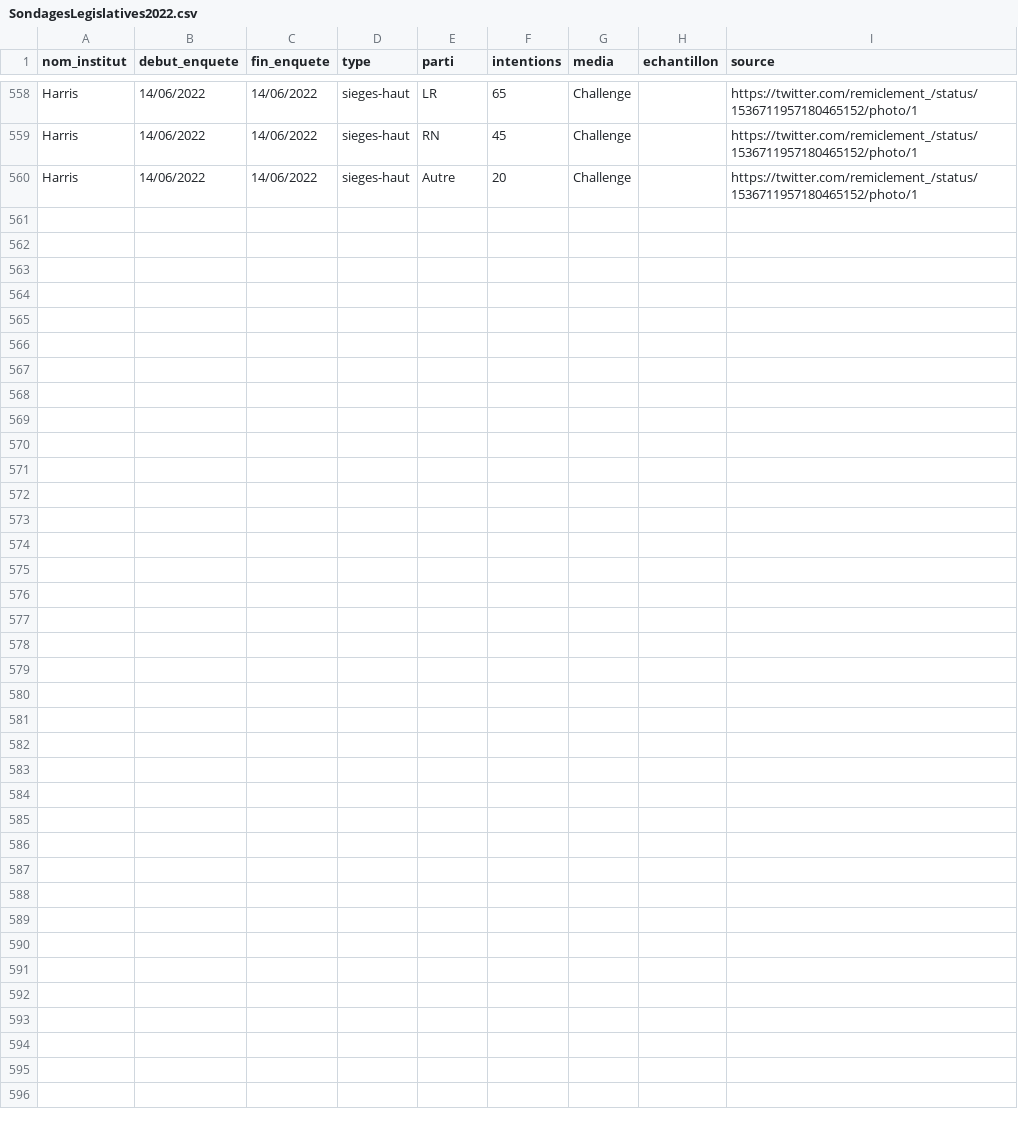
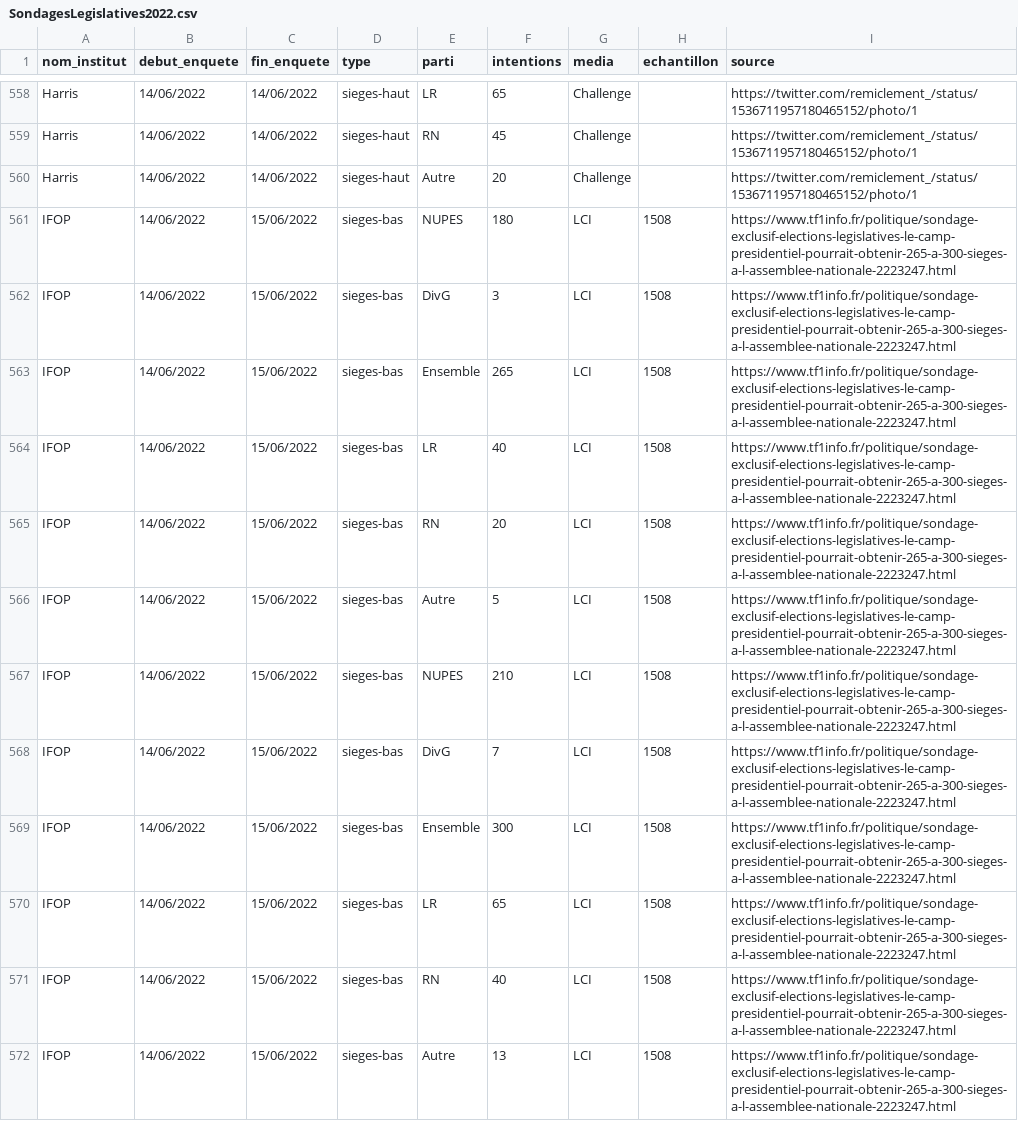
Before and after one commit to EliasOrphelin/Legislatives2022, a CSV file: SondagesLegislatives2022.csv, drawn as a sheet; only a part is shown, gaps mark what is left out; the diff names each change by its address in the sheet, - before the commit and + after, or states it on an @@ line.

Commit message:
Update SondagesLegislatives2022.csv
Ajout IFOP 15 juin

```diff
--- a/SondagesLegislatives2022.csv
+++ b/SondagesLegislatives2022.csv
+row 561: IFOP | 14/06/2022 | 15/06/2022 | sieges-bas | NUPES | 180 | LCI | 1508 | https://www.tf1info.fr/politique/sondage-exclusif-elections-legislatives-le-camp-presidentiel-pourrait-obtenir-265-a-300-sieges-a-l-assemblee-nationale-2223247.html
+row 562: IFOP | 14/06/2022 | 15/06/2022 | sieges-bas | DivG | 3 | LCI | 1508 | https://www.tf1info.fr/politique/sondage-exclusif-elections-legislatives-le-camp-presidentiel-pourrait-obtenir-265-a-300-sieges-a-l-assemblee-nationale-2223247.html
+row 563: IFOP | 14/06/2022 | 15/06/2022 | sieges-bas | Ensemble | 265 | LCI | 1508 | https://www.tf1info.fr/politique/sondage-exclusif-elections-legislatives-le-camp-presidentiel-pourrait-obtenir-265-a-300-sieges-a-l-assemblee-nationale-2223247.html
+row 564: IFOP | 14/06/2022 | 15/06/2022 | sieges-bas | LR | 40 | LCI | 1508 | https://www.tf1info.fr/politique/sondage-exclusif-elections-legislatives-le-camp-presidentiel-pourrait-obtenir-265-a-300-sieges-a-l-assemblee-nationale-2223247.html
+row 565: IFOP | 14/06/2022 | 15/06/2022 | sieges-bas | RN | 20 | LCI | 1508 | https://www.tf1info.fr/politique/sondage-exclusif-elections-legislatives-le-camp-presidentiel-pourrait-obtenir-265-a-300-sieges-a-l-assemblee-nationale-2223247.html
+row 566: IFOP | 14/06/2022 | 15/06/2022 | sieges-bas | Autre | 5 | LCI | 1508 | https://www.tf1info.fr/politique/sondage-exclusif-elections-legislatives-le-camp-presidentiel-pourrait-obtenir-265-a-300-sieges-a-l-assemblee-nationale-2223247.html
+row 567: IFOP | 14/06/2022 | 15/06/2022 | sieges-bas | NUPES | 210 | LCI | 1508 | https://www.tf1info.fr/politique/sondage-exclusif-elections-legislatives-le-camp-presidentiel-pourrait-obtenir-265-a-300-sieges-a-l-assemblee-nationale-2223247.html
+row 568: IFOP | 14/06/2022 | 15/06/2022 | sieges-bas | DivG | 7 | LCI | 1508 | https://www.tf1info.fr/politique/sondage-exclusif-elections-legislatives-le-camp-presidentiel-pourrait-obtenir-265-a-300-sieges-a-l-assemblee-nationale-2223247.html
+row 569: IFOP | 14/06/2022 | 15/06/2022 | sieges-bas | Ensemble | 300 | LCI | 1508 | https://www.tf1info.fr/politique/sondage-exclusif-elections-legislatives-le-camp-presidentiel-pourrait-obtenir-265-a-300-sieges-a-l-assemblee-nationale-2223247.html
+row 570: IFOP | 14/06/2022 | 15/06/2022 | sieges-bas | LR | 65 | LCI | 1508 | https://www.tf1info.fr/politique/sondage-exclusif-elections-legislatives-le-camp-presidentiel-pourrait-obtenir-265-a-300-sieges-a-l-assemblee-nationale-2223247.html
+row 571: IFOP | 14/06/2022 | 15/06/2022 | sieges-bas | RN | 40 | LCI | 1508 | https://www.tf1info.fr/politique/sondage-exclusif-elections-legislatives-le-camp-presidentiel-pourrait-obtenir-265-a-300-sieges-a-l-assemblee-nationale-2223247.html
+row 572: IFOP | 14/06/2022 | 15/06/2022 | sieges-bas | Autre | 13 | LCI | 1508 | https://www.tf1info.fr/politique/sondage-exclusif-elections-legislatives-le-camp-presidentiel-pourrait-obtenir-265-a-300-sieges-a-l-assemblee-nationale-2223247.html
```
